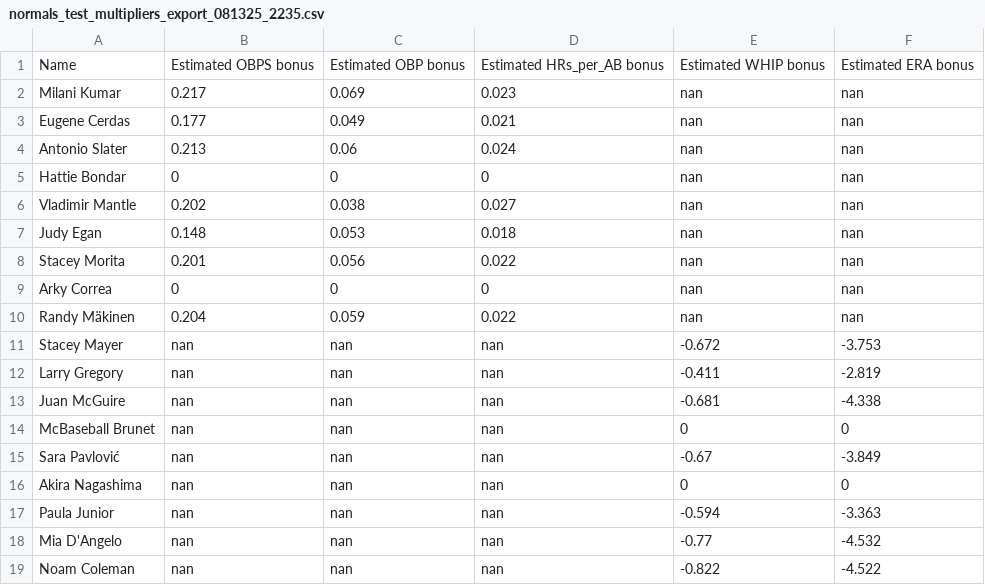
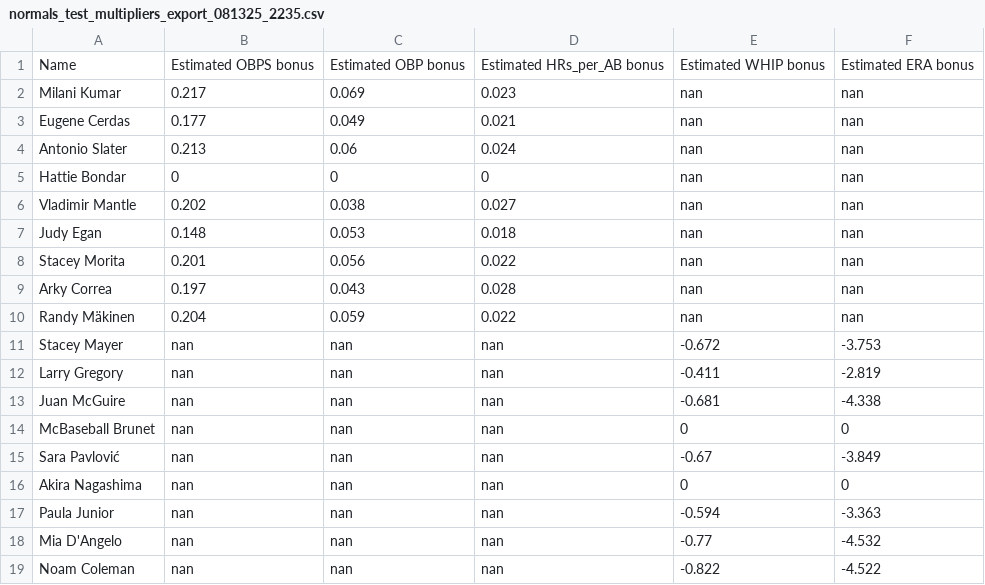
Before and after one commit to henrywdowns/MMOLB_v2, a CSV file: team_coef_appraisals/normals_test_multipliers_export_081325_2235.csv, drawn as a sheet.

Commit message:
stat bonus appraisal fixes/progress

```diff
--- a/team_coef_appraisals/normals_test_multipliers_export_081325_2235.csv
+++ b/team_coef_appraisals/normals_test_multipliers_export_081325_2235.csv
@@ -8,3 +8,3 @@ Judy Egan,0.148,0.053,0.018,nan,nan
 Stacey Morita,0.201,0.056,0.022,nan,nan
-Arky Correa,0,0,0,nan,nan
+Arky Correa,0.197,0.043,0.028,nan,nan
 Randy Mäkinen,0.204,0.059,0.022,nan,nan
```
Also changed, not shown: team_coef_appraisals/chicken_test_multipliers_export_081325_2252.csv, 3 other files.
